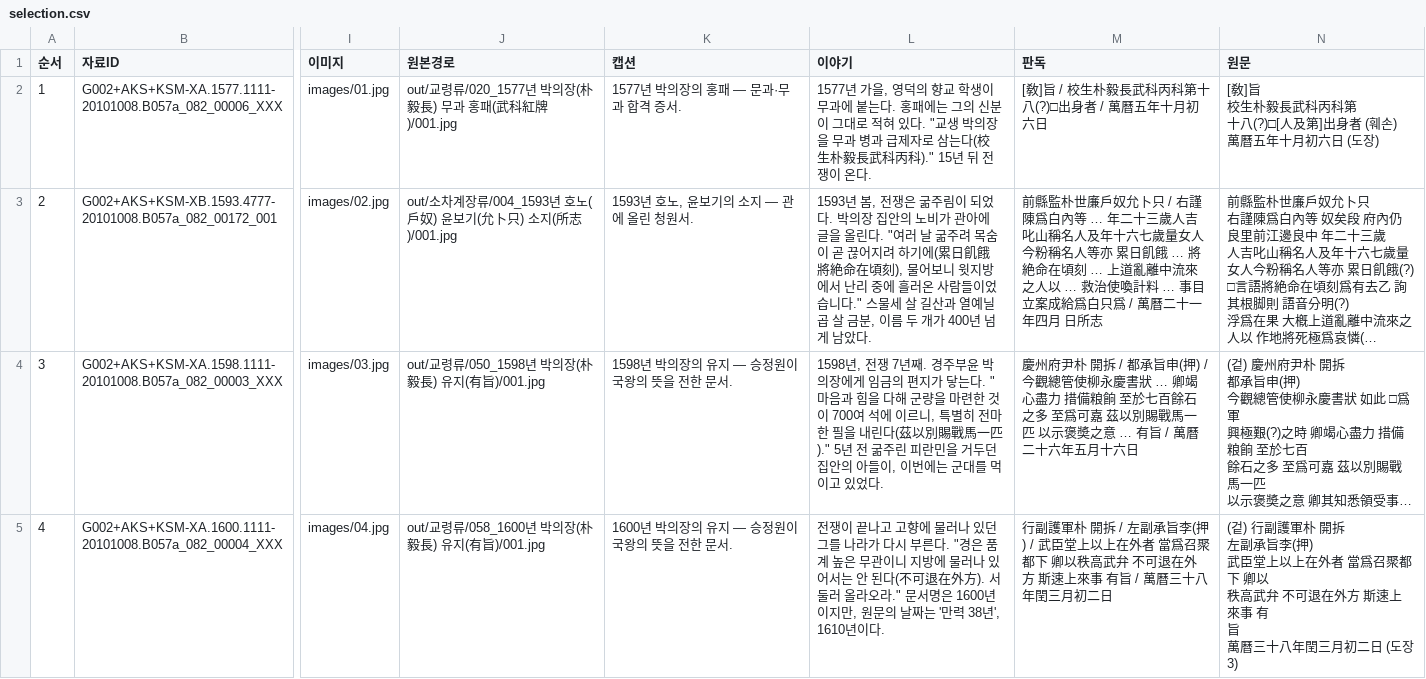
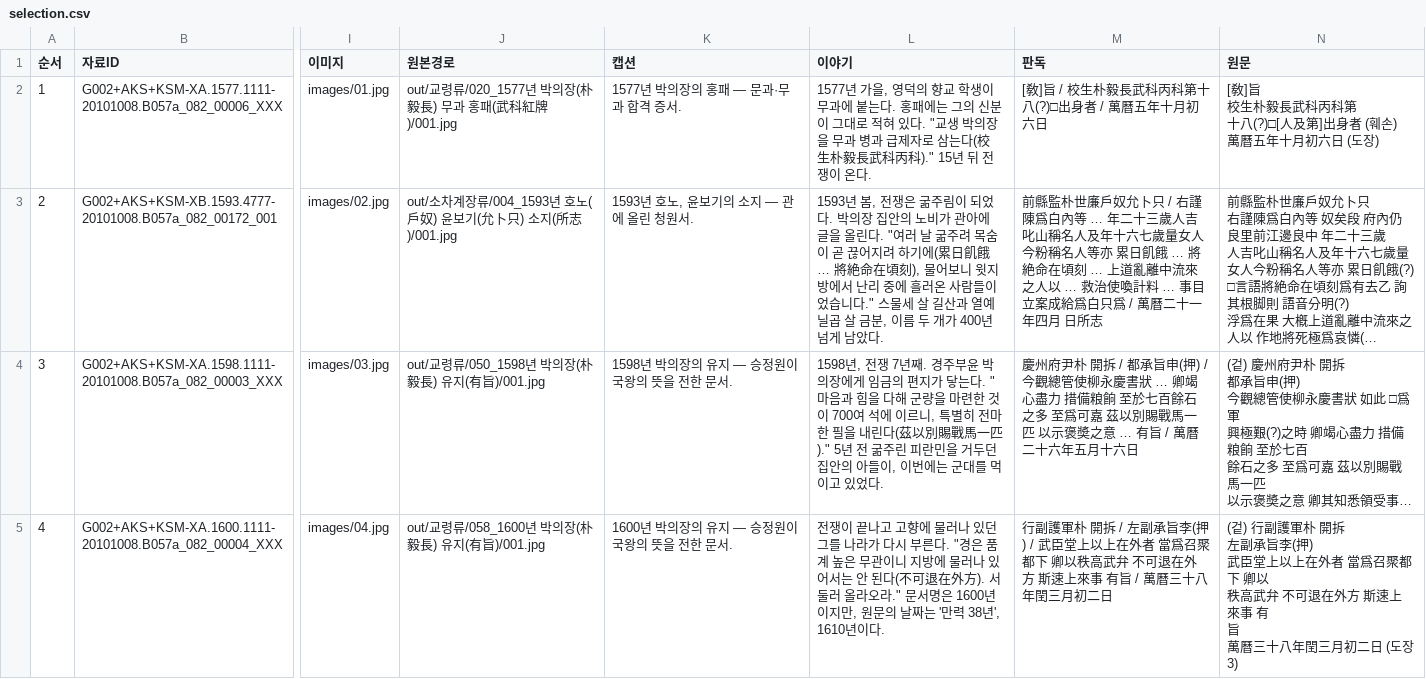
Before and after one commit to changgi/archive-tools, a CSV file: examples/uiijang/selection.csv, drawn as a sheet; only a part is shown, gaps mark what is left out; long unchanged cells end in …; the diff names each change by its address in the sheet, - before the commit and + after, or states it on an @@ line.

```diff
--- a/examples/uiijang/selection.csv
+++ b/examples/uiijang/selection.csv
-L3 (이야기): …日飢餓 將絶命在…
+L3 (이야기): …日飢餓 … 將絶命在…
```
Also changed, not shown: examples/cheongju-museum/selection.csv, examples/queen-min-letters-2/selection.csv, 32 other files.
